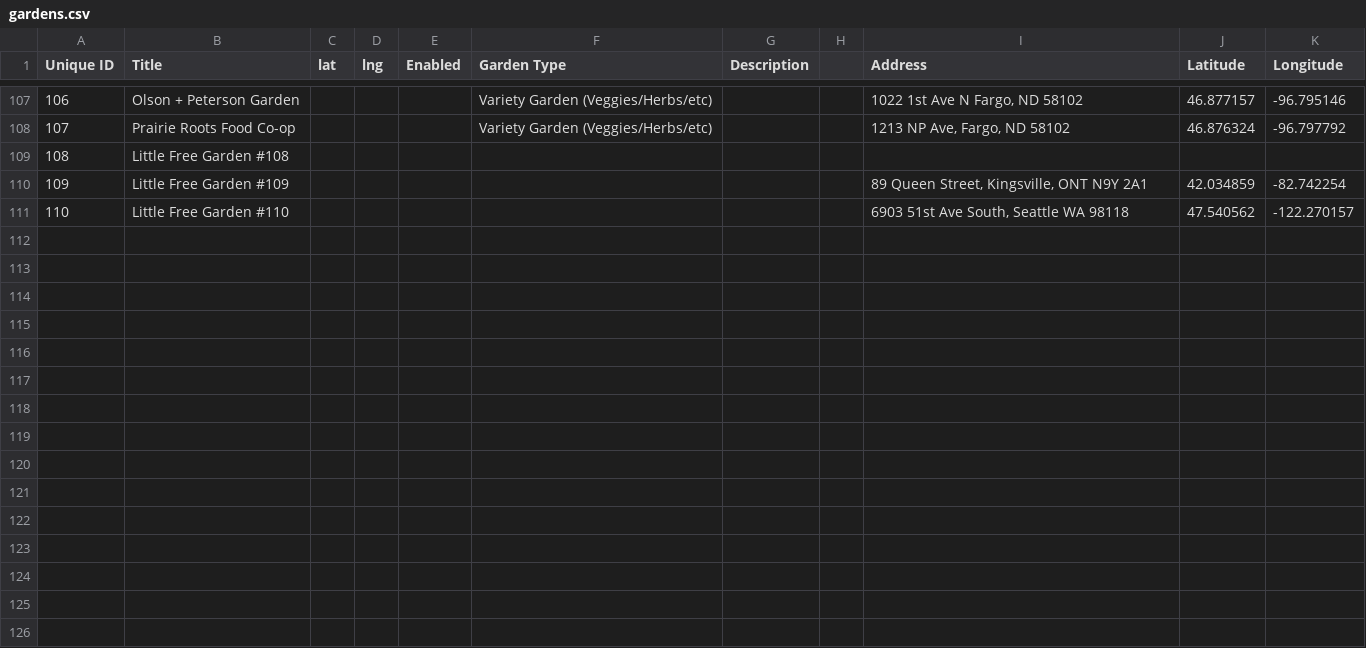
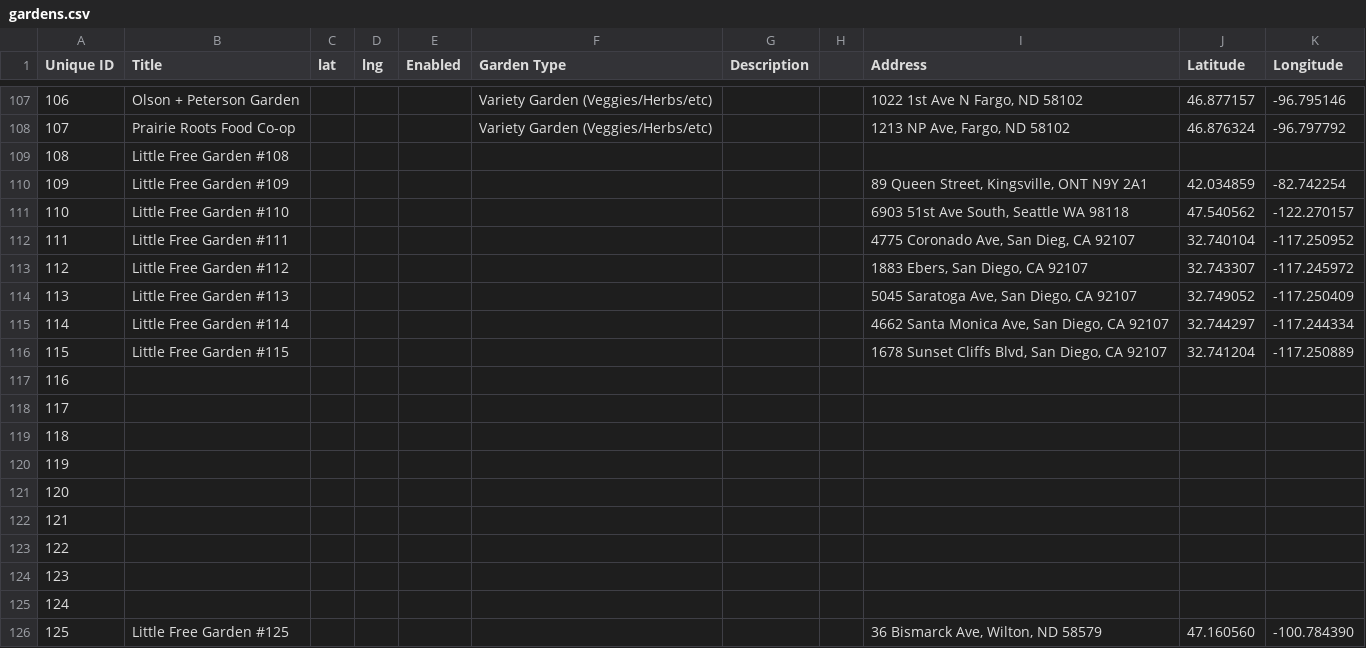
Before and after one commit to little-free-garden/little-free-garden-map, a CSV file: data/gardens.csv, drawn as a sheet; only a part is shown, gaps mark what is left out; the diff names each change by its address in the sheet, - before the commit and + after, or states it on an @@ line.

Commit message:
Adding gardens.csv via automatic update

```diff
--- a/data/gardens.csv
+++ b/data/gardens.csv
+row 112: 111 | Little Free Garden #111 |  |  |  |  |  |  | 4775 Coronado Ave, San Dieg, CA 92107 | 32.740104 | -117.250952
+row 113: 112 | Little Free Garden #112 |  |  |  |  |  |  | 1883 Ebers, San Diego, CA 92107 | 32.743307 | -117.245972
+row 114: 113 | Little Free Garden #113 |  |  |  |  |  |  | 5045 Saratoga Ave, San Diego, CA 92107 | 32.749052 | -117.250409
+row 115: 114 | Little Free Garden #114 |  |  |  |  |  |  | 4662 Santa Monica Ave, San Diego, CA 92107 | 32.744297 | -117.244334
+row 116: 115 | Little Free Garden #115 |  |  |  |  |  |  | 1678 Sunset Cliffs Blvd, San Diego, CA 92107 | 32.741204 | -117.250889
+row 117: 116
+row 118: 117
+row 119: 118
+row 120: 119
+row 121: 120
+row 122: 121
+row 123: 122
+row 124: 123
+row 125: 124
+row 126: 125 | Little Free Garden #125 |  |  |  |  |  |  | 36 Bismarck Ave, Wilton, ND 58579 | 47.160560 | -100.784390
```
